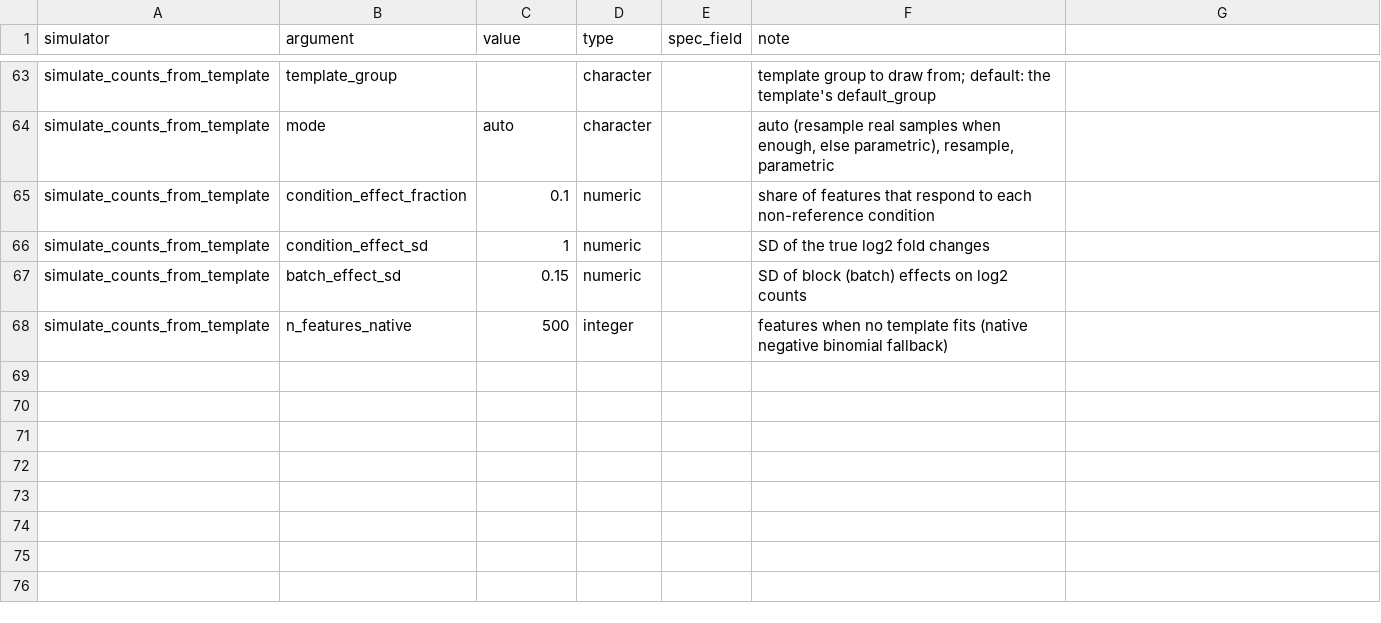
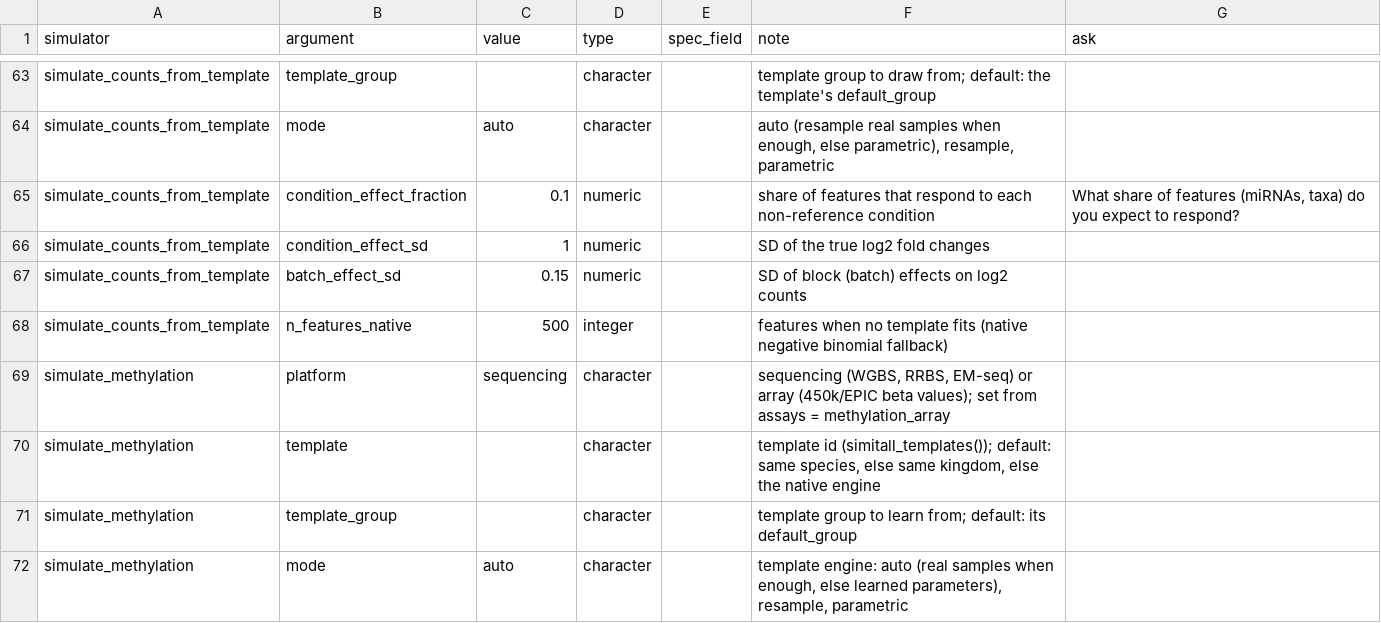
Before and after one commit to nirwan1265/simitall, a TSV file: inst/suite/simulator_parameters.tsv, drawn as a sheet; only a part is shown, gaps mark what is left out; the diff covers the shown part only.

Commit message:
Methylation simulator: WGBS/RRBS/EM-seq counts and array betas with known DMRs
simulate_methylation() has three engines: a same-kingdom WGBS template (mouse
ENCODE), a native CG/CHG/CHH chromatin-state engine for plants, and beta values
for 450k/EPIC arrays (TCGA). Biodes methylation assays route to it; the ask
column in simulator_parameters.tsv gives the questions simitall_routes() prints.
Coverage of the 1000 paper questions: 711 fully simulated (was 644).

```diff
--- a/inst/suite/simulator_parameters.tsv
+++ b/inst/suite/simulator_parameters.tsv
@@ -1 +1 @@
-simulator	argument	value	type	spec_field	note
+simulator	argument	value	type	spec_field	note	ask
@@ -65 +65 @@ simulate_counts_from_template	mode	auto	character		auto (resample real samples w
-simulate_counts_from_template	condition_effect_fraction	0.1	numeric		share of features that respond to each non-reference condition
+simulate_counts_from_template	condition_effect_fraction	0.1	numeric		share of features that respond to each non-reference condition	What share of features (miRNAs, taxa) do you expect to respond?
@@ -68,0 +69,4 @@ simulate_counts_from_template	n_features_native	500	integer		features when no te
+simulate_methylation	platform	sequencing	character		sequencing (WGBS, RRBS, EM-seq) or array (450k/EPIC beta values); set from assays = methylation_array	
+simulate_methylation	template		character		template id (simitall_templates()); default: same species, else same kingdom, else the native engine	
+simulate_methylation	template_group		character		template group to learn from; default: its default_group	
+simulate_methylation	mode	auto	character		template engine: auto (real samples when enough, else learned parameters), resample, parametric	
```
Also changed, not shown: 8 added rows and 5 edited cells elsewhere in this file, inst/suite/simulators.tsv, 11 other files.
